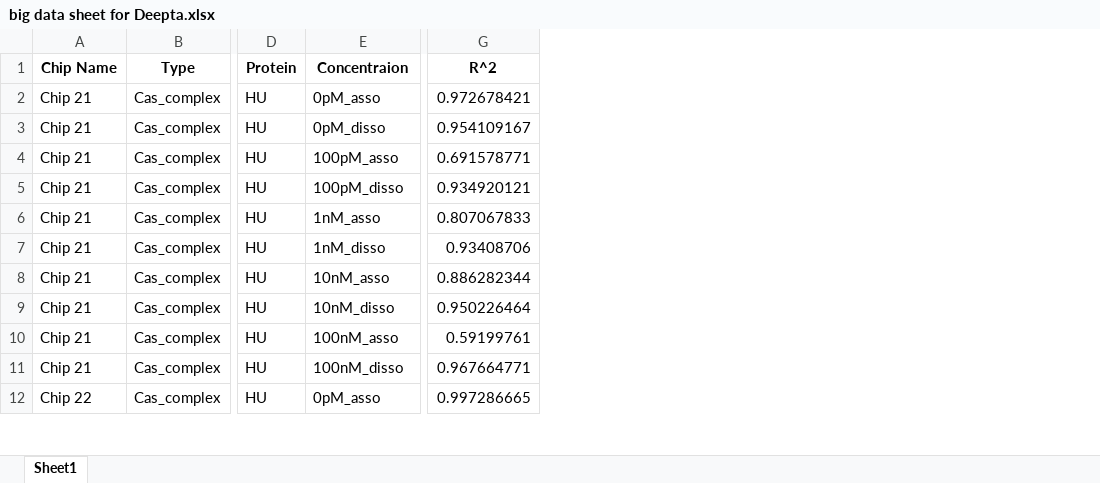
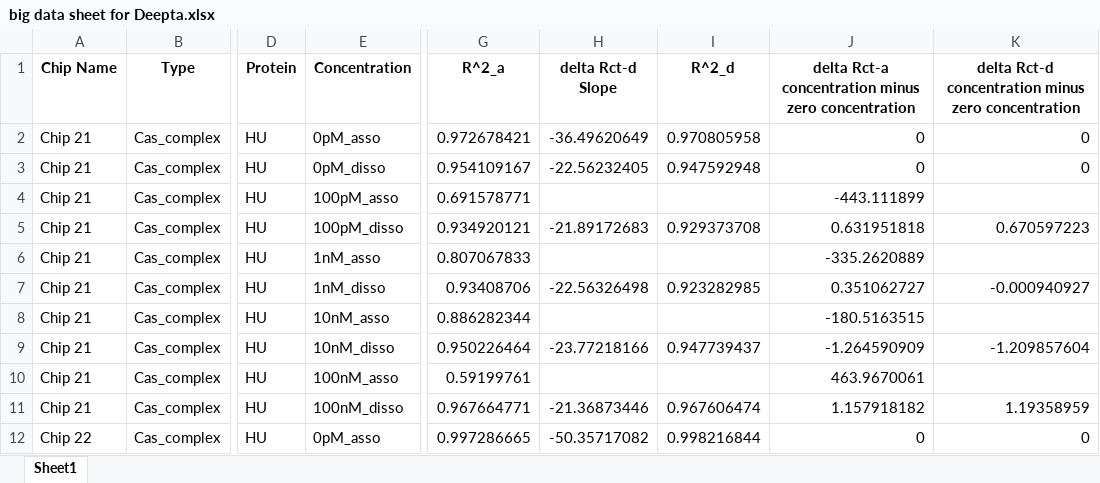
Before and after one commit to dz-enigmatologist/AranLab, an Excel workbook: BioSensorAnalysisSrcCode/EIS_Analysis/Austin_EIS/MegaExcel/Processed Chips for PCAI1ia/big data sheet for Deepta.xlsx, sheet Sheet1, drawn as a sheet; only a part is shown, gaps mark what is left out; values as stored, in another font and other column widths than the file's, no borders; the diff names each change by its address in the sheet, - before the commit and + after, or states it on an @@ line.

Commit message:
added to deepta bid data excel sheet

```diff
--- a/BioSensorAnalysisSrcCode/EIS_Analysis/Austin_EIS/MegaExcel/Processed Chips for PCAI1ia/big data sheet for Deepta.xlsx (sheet Sheet1)
+++ b/BioSensorAnalysisSrcCode/EIS_Analysis/Austin_EIS/MegaExcel/Processed Chips for PCAI1ia/big data sheet for Deepta.xlsx (sheet Sheet1)
+column H (delta Rct-d Slope), rows 2-12: -36.49620649 | -22.56232405 |  | -21.89172683 |  | -22.56326498 |  | -23.77218166 |  | -21.36873446 | -50.35717082
+column I (R^2_d), rows 2-12: 0.970805958 | 0.947592948 |  | 0.929373708 |  | 0.923282985 |  | 0.947739437 |  | 0.967606474 | 0.998216844
+column J, rows 1-12: delta Rct-a concentration minus zero concentration | 0 | 0 | -443.111899 | 0.631951818 | -335.2620889 | 0.351062727 | -180.5163515 | -1.264590909 | 463.9670061 | 1.157918182 | 0
+column K, rows 1-12: delta Rct-d concentration minus zero concentration | 0 | 0 |  | 0.670597223 |  | -0.000940927 |  | -1.209857604 |  | 1.19358959 | 0
-E1: Concentraion
+E1: Concentration
-G1: R^2
+G1: R^2_a
```
Also changed, not shown: BioSensorAnalysisSrcCode/EIS_Analysis/Austin_EIS/MegaExcel/Processed Chips for PCAI1ia/Chip 26.xlsx, BioSensorAnalysisSrcCode/EIS_Analysis/Austin_EIS/MegaExcel/Processed Chips for PCAI1ia/Chip 27.xlsx, 29 other files.
